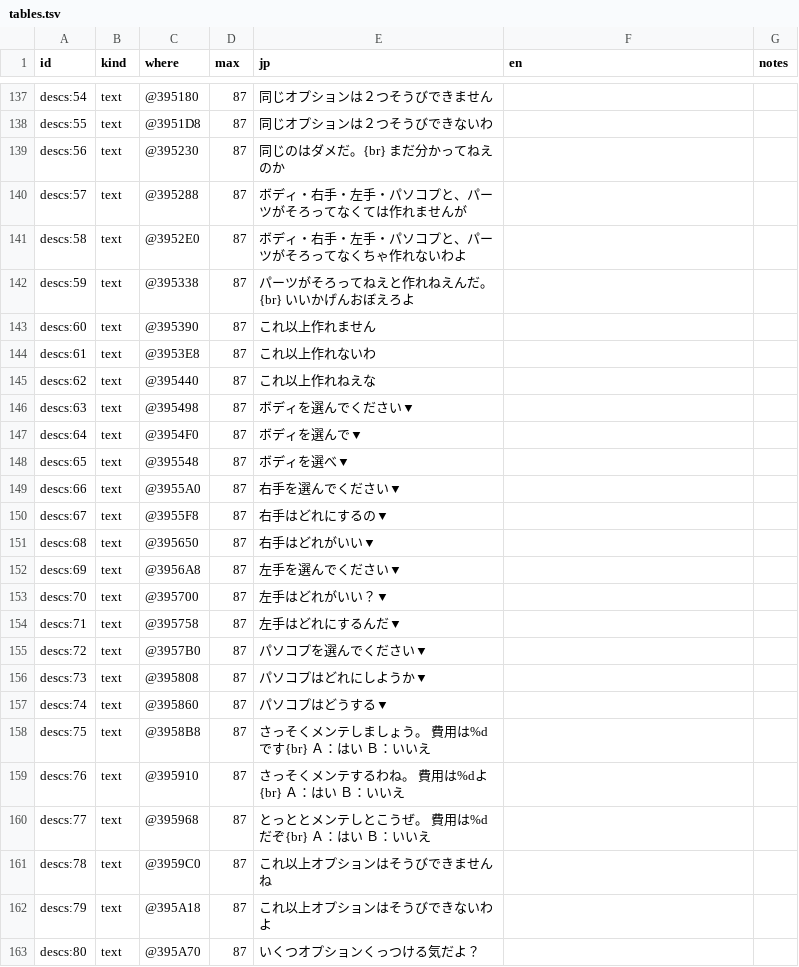
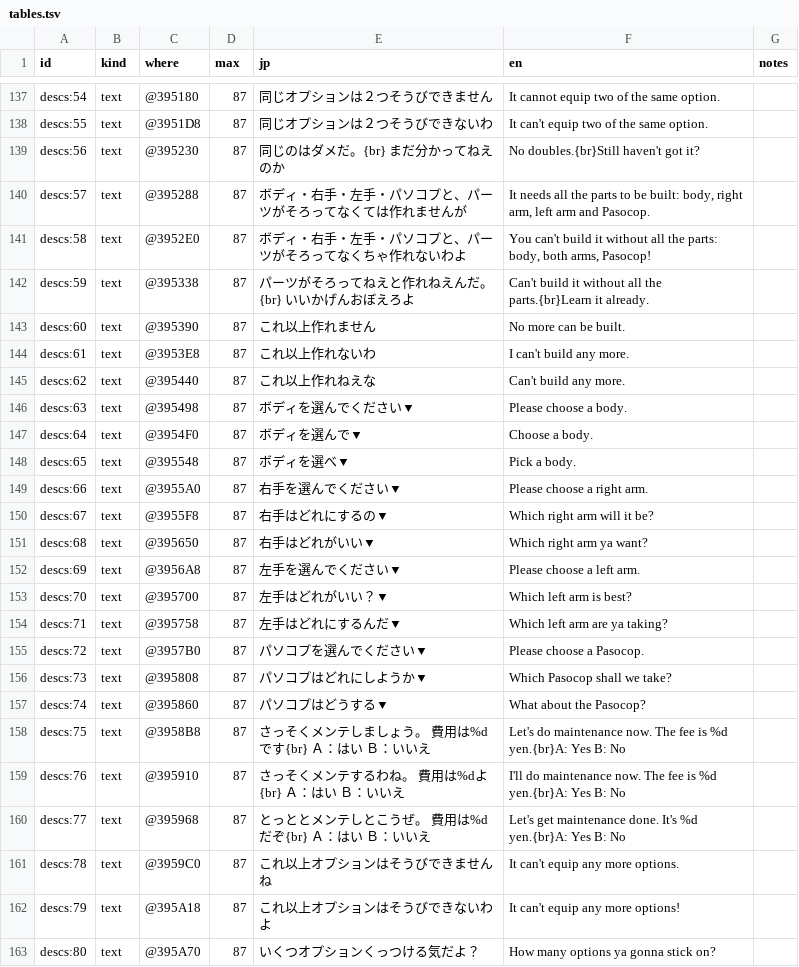
Before and after one commit to minhnhattonthat/toyrobo-force-en, a TSV file: script/tables.tsv, drawn as a sheet; only a part is shown, gaps mark what is left out; the diff covers the shown part only; the diff names each change by its address in the sheet, - before the commit and + after, or states it on an @@ line.

```diff
--- a/script/tables.tsv
+++ b/script/tables.tsv
-F137 (en): (empty)
+F137 (en): It cannot equip two of the same option.
-F138 (en): (empty)
+F138 (en): It can't equip two of the same option.
-F139 (en): (empty)
+F139 (en): No doubles.{br}Still haven't got it?
-F140 (en): (empty)
+F140 (en): It needs all the parts to be built: body, right arm, left arm and Pasocop.
-F141 (en): (empty)
+F141 (en): You can't build it without all the parts: body, both arms, Pasocop!
-F142 (en): (empty)
+F142 (en): Can't build it without all the parts.{br}Learn it already.
-F143 (en): (empty)
+F143 (en): No more can be built.
-F144 (en): (empty)
+F144 (en): I can't build any more.
-F145 (en): (empty)
+F145 (en): Can't build any more.
-F146 (en): (empty)
+F146 (en): Please choose a body.
-F147 (en): (empty)
+F147 (en): Choose a body.
-F148 (en): (empty)
+F148 (en): Pick a body.
-F149 (en): (empty)
+F149 (en): Please choose a right arm.
-F150 (en): (empty)
+F150 (en): Which right arm will it be?
-F151 (en): (empty)
+F151 (en): Which right arm ya want?
-F152 (en): (empty)
+F152 (en): Please choose a left arm.
-F153 (en): (empty)
+F153 (en): Which left arm is best?
-F154 (en): (empty)
+F154 (en): Which left arm are ya taking?
-F155 (en): (empty)
+F155 (en): Please choose a Pasocop.
-F156 (en): (empty)
+F156 (en): Which Pasocop shall we take?
-F157 (en): (empty)
+F157 (en): What about the Pasocop?
-F158 (en): (empty)
+F158 (en): Let's do maintenance now. The fee is %d yen.{br}A: Yes B: No
-F159 (en): (empty)
+F159 (en): I'll do maintenance now. The fee is %d yen.{br}A: Yes B: No
-F160 (en): (empty)
+F160 (en): Let's get maintenance done. It's %d yen.{br}A: Yes B: No
-F161 (en): (empty)
+F161 (en): It can't equip any more options.
-F162 (en): (empty)
+F162 (en): It can't equip any more options!
-F163 (en): (empty)
+F163 (en): How many options ya gonna stick on?
```
Also changed, not shown: 117 edited cells elsewhere in this file.
